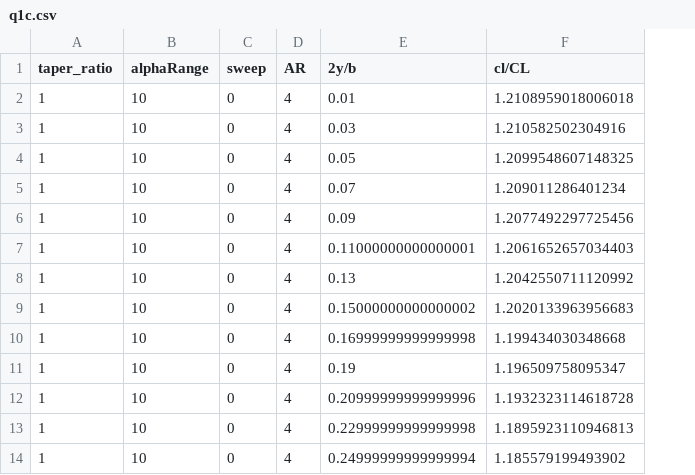
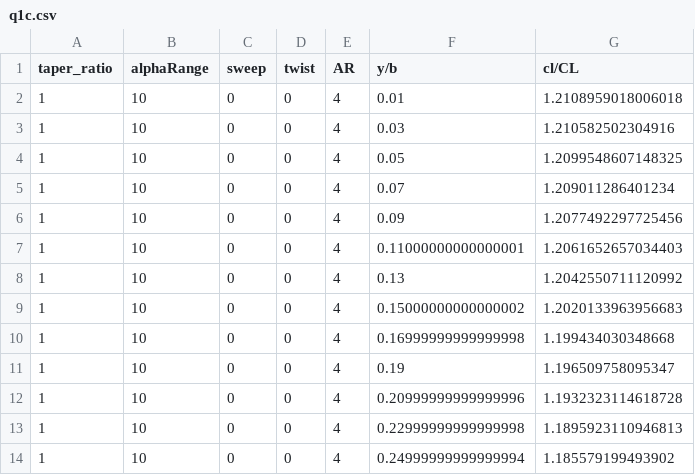
Before and after one commit to Tinynja/AER8270-TD3, a CSV file: data/q1c.csv, drawn as a sheet; only a part is shown; addresses are those after the commit; the diff names each change by its address in the sheet, - before the commit and + after, or states it on an @@ line.

```diff
--- a/data/q1c.csv
+++ b/data/q1c.csv
+column D (twist), rows 2-14: all 0
-F1: 2y/b
+F1: y/b
```
Also changed, not shown: data/q1d.csv, data/q1e-ii.csv, 11 other files.
